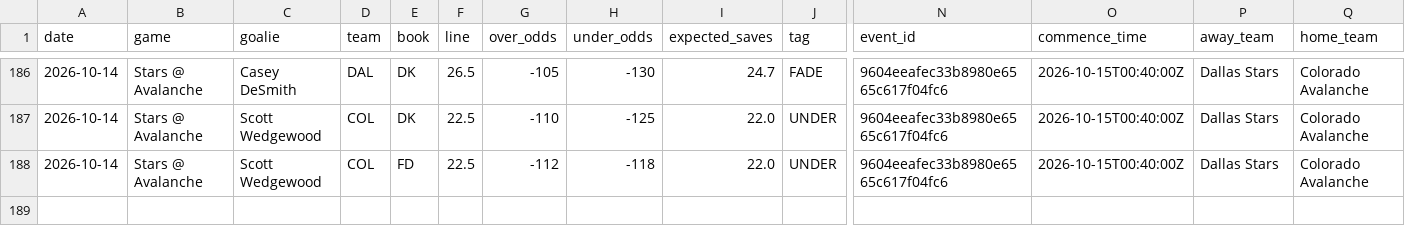
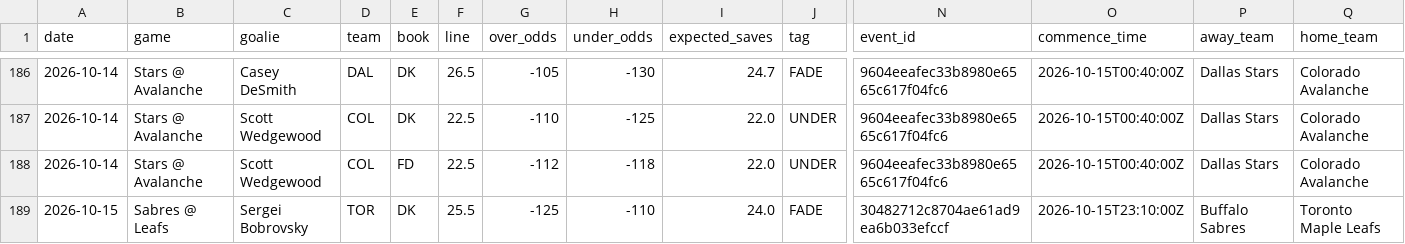
Before and after one commit to phumbad-lab/nhl-saves-alerts, a CSV file: picks.csv, drawn as a sheet; only a part is shown, gaps mark what is left out; rows hold the shown columns only; the diff names each change by its address in the sheet, - before the commit and + after, or states it on an @@ line.

```diff
--- a/picks.csv
+++ b/picks.csv
+row 189: 2026-10-15 | Sabres @ Leafs | Sergei Bobrovsky | TOR | DK | 25.5 | -125 | -110 | 24.0 | FADE | 30482712c8704ae61ad9ea6b033efccf | 2026-10-15T23:10:00Z | Buffalo Sabres | Toronto Maple Leafs
```
Also changed, not shown: 1 other file.
